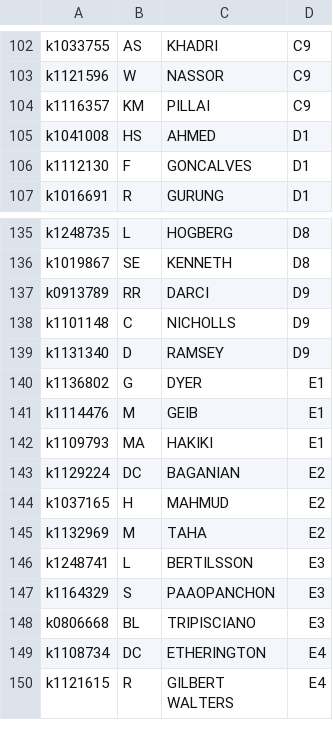
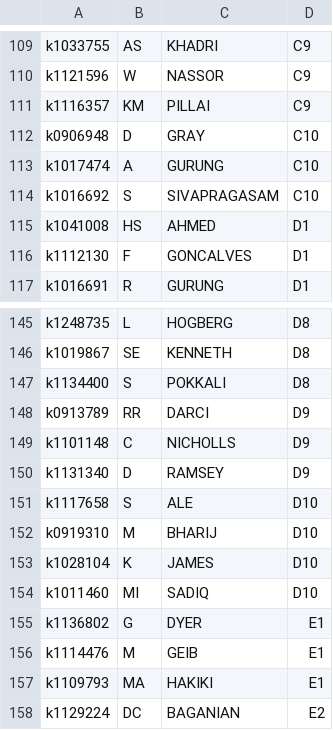
Before and after one commit to jfrancik/ipm_teams, a CSV file: users.csv, drawn as a sheet; only a part is shown, gaps mark what is left out; the shorter side is filled out with more unchanged rows; the diff covers the shown part only; the diff names each change by its address in the sheet, - before the commit and + after, or states it on an @@ line.

Commit message:
updated list of students

```diff
--- a/users.csv
+++ b/users.csv
+row 112: k0906948 | D | GRAY | C10
+row 113: k1017474 | A | GURUNG | C10
+row 114: k1016692 | S | SIVAPRAGASAM | C10
+row 147: k1134400 | S | POKKALI | D8
+row 151: k1117658 | S | ALE | D10
+row 152: k0919310 | M | BHARIJ | D10
+row 153: k1028104 | K | JAMES | D10
+row 154: k1011460 | MI | SADIQ | D10
```
Also changed, not shown: 12 added rows, 2 removed rows and 8 edited cells elsewhere in this file.
